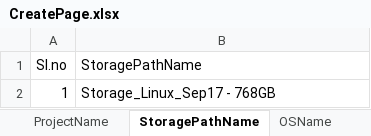
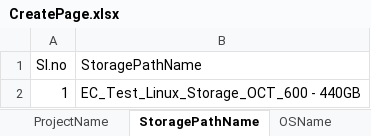
Before and after one commit to Santhosh27-vigyan/SSP, an Excel workbook: src/main/java/utilities/CreatePage.xlsx, sheet StoragePathName, drawn as a sheet; values as stored, in another font and other column widths than the file's, no borders; the diff names each change by its address in the sheet, - before the commit and + after, or states it on an @@ line.

Commit message:
Till IPaddressTEst

```diff
--- a/src/main/java/utilities/CreatePage.xlsx (sheet StoragePathName)
+++ b/src/main/java/utilities/CreatePage.xlsx (sheet StoragePathName)
-B2 (StoragePathName): Storage_Linux_Sep17 - 768GB
+B2 (StoragePathName): EC_Test_Linux_Storage_OCT_600 - 440GB
```
Also changed, not shown: sheet UserInfo, sheet OSName, sheet VMNamesForV, 36 other files.
